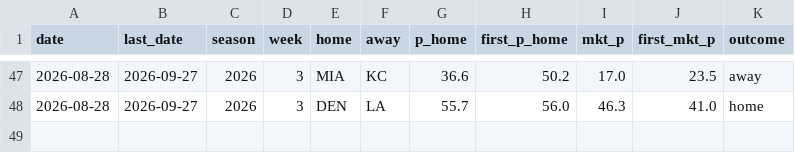
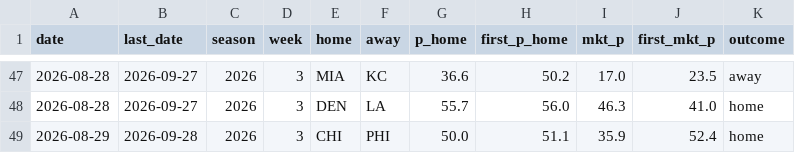
Before and after one commit to CheeseDagg/NFLTool, a CSV file: data/nfl_graded.csv, drawn as a sheet; only a part is shown, gaps mark what is left out.

```diff
--- a/data/nfl_graded.csv
+++ b/data/nfl_graded.csv
@@ -48 +48,2 @@ date,last_date,season,week,home,away,p_home,first_p_home,mkt_p,first_mkt_p,outco
 2026-08-28,2026-09-27,2026,3,DEN,LA,55.7,56.0,46.3,41.0,home
+2026-08-29,2026-09-28,2026,3,CHI,PHI,50.0,51.1,35.9,52.4,home
```
Also changed, not shown: data/nfl_predictions.csv, 1 other file.
